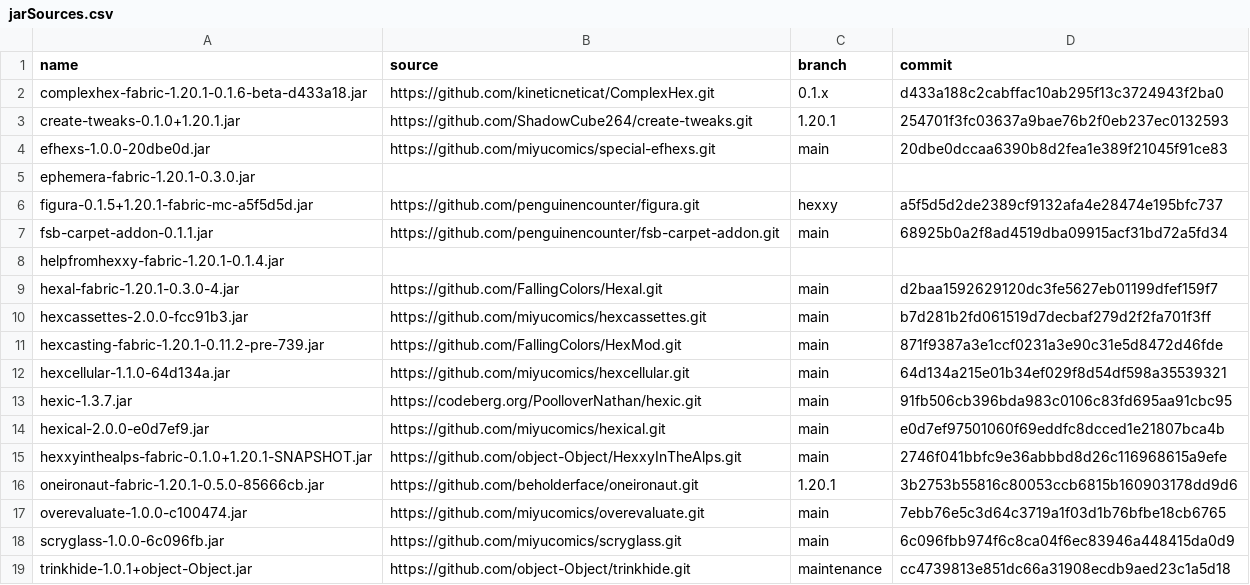
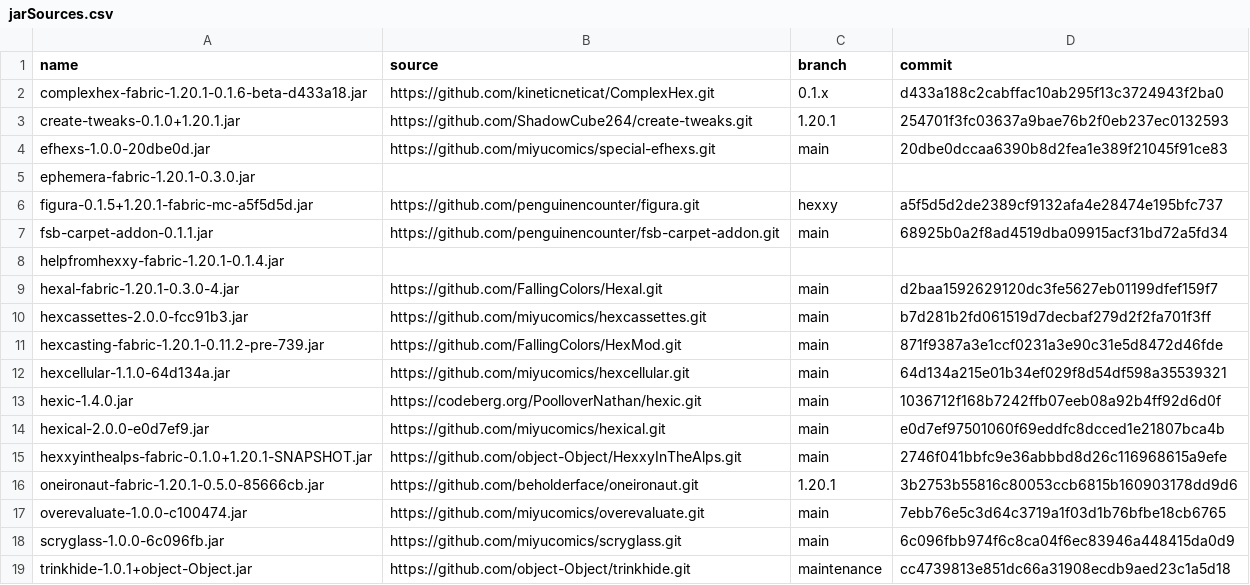
Before and after one commit to abilliontrillionstars/hexxy4, a CSV file: jarSources.csv, drawn as a sheet.

```diff
--- a/jarSources.csv
+++ b/jarSources.csv
@@ -12,3 +12,3 @@ hexcasting-fabric-1.20.1-0.11.2-pre-739.jar,https://github.com/FallingColors/Hex
 hexcellular-1.1.0-64d134a.jar,https://github.com/miyucomics/hexcellular.git,main,64d134a215e01b34ef029f8d54df598a35539321
-hexic-1.3.7.jar,https://codeberg.org/PoolloverNathan/hexic.git,main,91fb506cb396bda983c0106c83fd695aa91cbc95
+hexic-1.4.0.jar,https://codeberg.org/PoolloverNathan/hexic.git,main,1036712f168b7242ffb07eeb08a92b4ff92d6d0f
 hexical-2.0.0-e0d7ef9.jar,https://github.com/miyucomics/hexical.git,main,e0d7ef97501060f69eddfc8dcced1e21807bca4b
```
Also changed, not shown: 2 other files.
